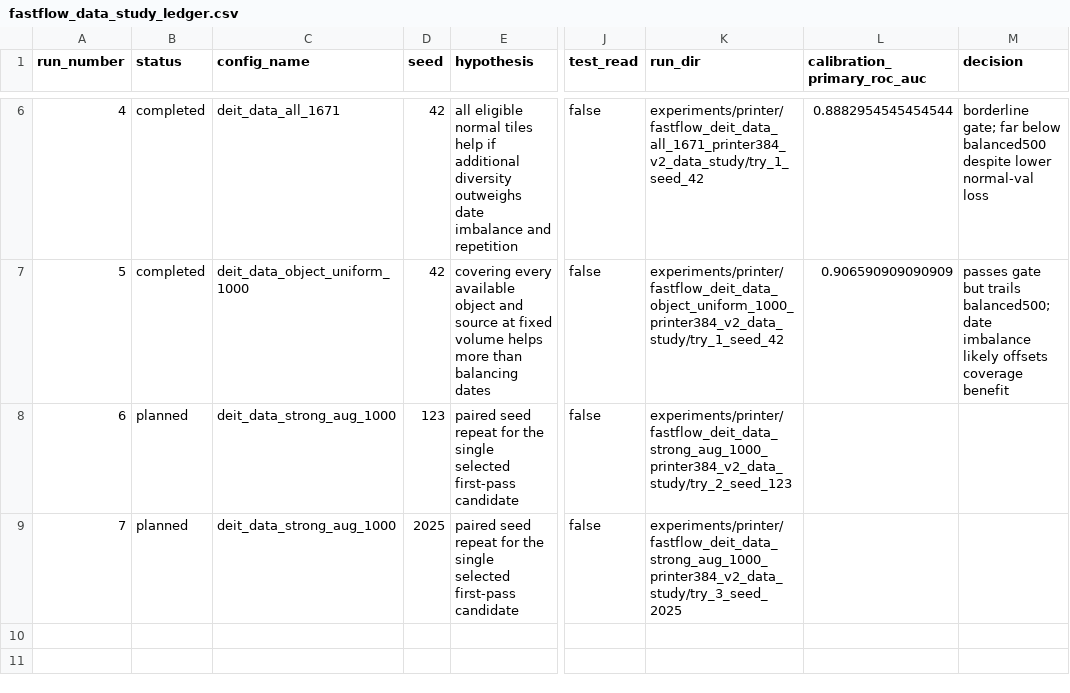
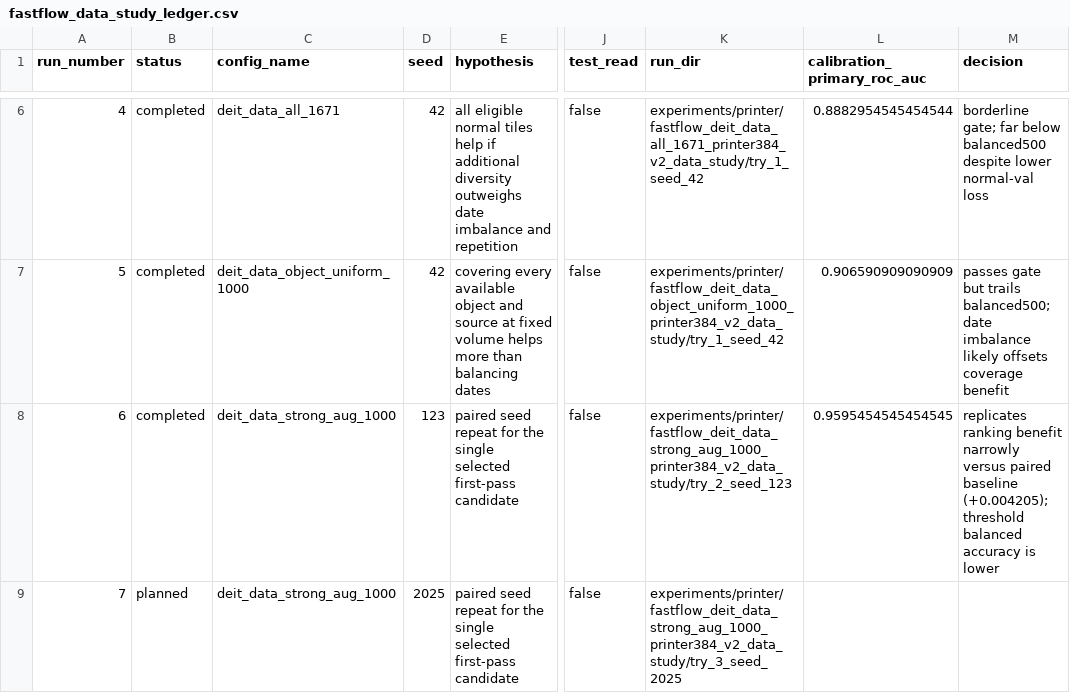
Before and after one commit to Buyan-Kirill/Graduate_work, a CSV file: experiments/printer/fastflow_data_study_ledger.csv, drawn as a sheet; only a part is shown, gaps mark what is left out; the diff names each change by its address in the sheet, - before the commit and + after, or states it on an @@ line.

Commit message:
Record strong augmentation seed 123

```diff
--- a/experiments/printer/fastflow_data_study_ledger.csv
+++ b/experiments/printer/fastflow_data_study_ledger.csv
-B8 (status): planned
+B8 (status): completed
-L8 (calibration_primary_roc_auc): (empty)
+L8 (calibration_primary_roc_auc): 0.9595454545454545
-M8 (decision): (empty)
+M8 (decision): replicates ranking benefit narrowly versus paired baseline (+0.004205); threshold balanced accuracy is lower
```
Also changed, not shown: 18 other files.
